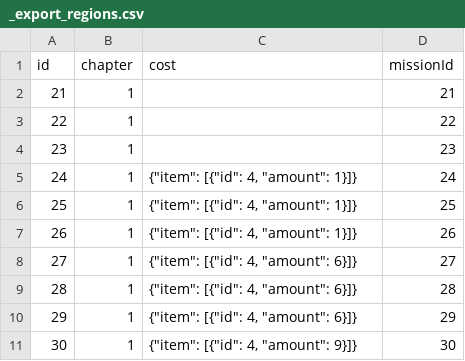
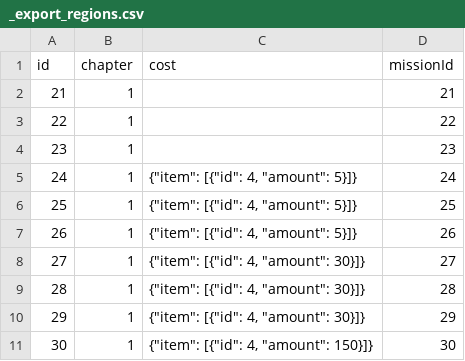
Before and after one commit to corhal/cr-calculator, a CSV file: _export_regions.csv, drawn as a sheet.

```diff
--- a/_export_regions.csv
+++ b/_export_regions.csv
@@ -4,8 +4,8 @@ id,chapter,cost,missionId
 23,1,,23
-24,1,"{""item"": [{""id"": 4, ""amount"": 1}]}",24
-25,1,"{""item"": [{""id"": 4, ""amount"": 1}]}",25
-26,1,"{""item"": [{""id"": 4, ""amount"": 1}]}",26
-27,1,"{""item"": [{""id"": 4, ""amount"": 6}]}",27
-28,1,"{""item"": [{""id"": 4, ""amount"": 6}]}",28
-29,1,"{""item"": [{""id"": 4, ""amount"": 6}]}",29
-30,1,"{""item"": [{""id"": 4, ""amount"": 9}]}",30
+24,1,"{""item"": [{""id"": 4, ""amount"": 5}]}",24
+25,1,"{""item"": [{""id"": 4, ""amount"": 5}]}",25
+26,1,"{""item"": [{""id"": 4, ""amount"": 5}]}",26
+27,1,"{""item"": [{""id"": 4, ""amount"": 30}]}",27
+28,1,"{""item"": [{""id"": 4, ""amount"": 30}]}",28
+29,1,"{""item"": [{""id"": 4, ""amount"": 30}]}",29
+30,1,"{""item"": [{""id"": 4, ""amount"": 150}]}",30
```
Also changed, not shown: _export_dialogues.csv, _export_items.csv, 6 other files.
